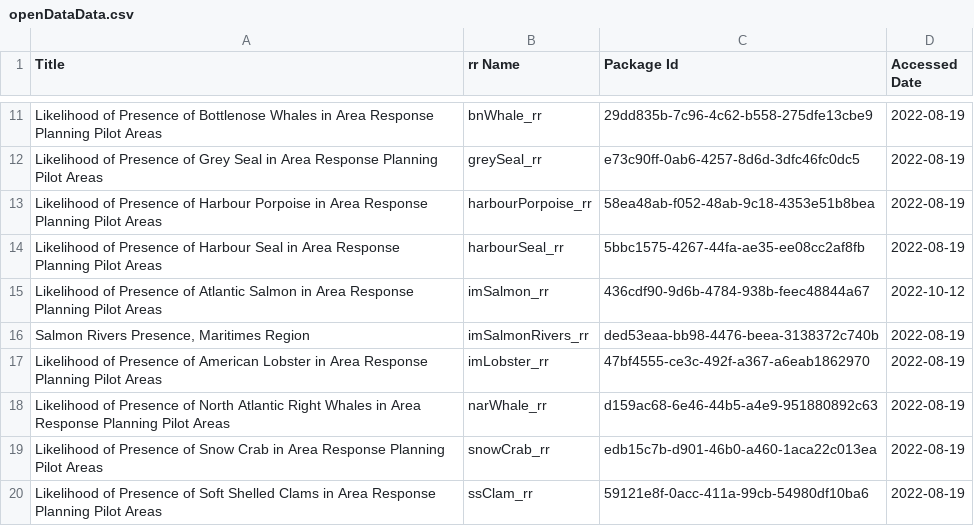
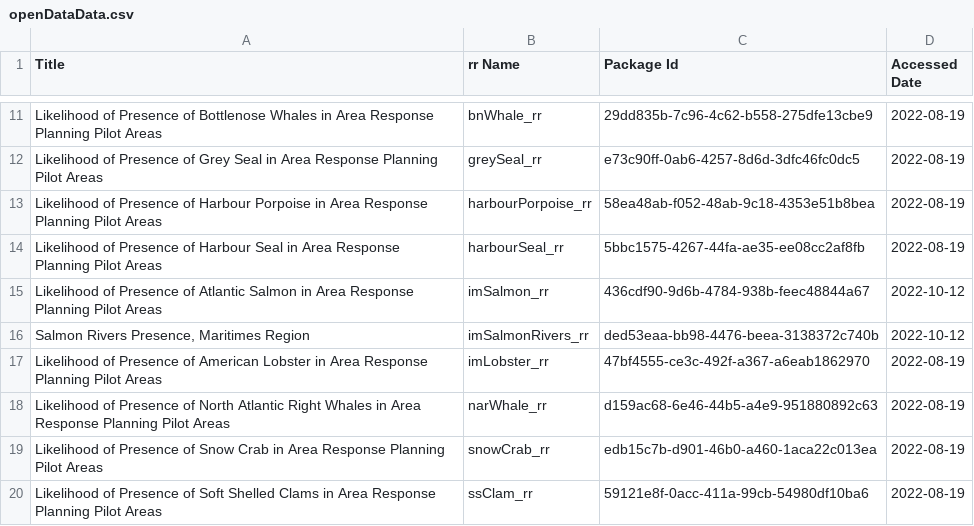
Before and after one commit to dfo-mar-odis/shinySpatialApp, a CSV file: reports/openDataData.csv, drawn as a sheet; only a part is shown, gaps mark what is left out.

Commit message:
update imSalmonRivers

```diff
--- a/reports/openDataData.csv
+++ b/reports/openDataData.csv
@@ -15,3 +15,3 @@
 "Likelihood of Presence of Atlantic Salmon in Area Response Planning Pilot Areas","imSalmon_rr","436cdf90-9d6b-4784-938b-feec48844a67","2022-10-12"
-"Salmon Rivers Presence, Maritimes Region","imSalmonRivers_rr","ded53eaa-bb98-4476-beea-3138372c740b","2022-08-19"
+"Salmon Rivers Presence, Maritimes Region","imSalmonRivers_rr","ded53eaa-bb98-4476-beea-3138372c740b","2022-10-12"
 "Likelihood of Presence of American Lobster in Area Response Planning Pilot Areas","imLobster_rr","47bf4555-ce3c-492f-a367-a6eab1862970","2022-08-19"
```
